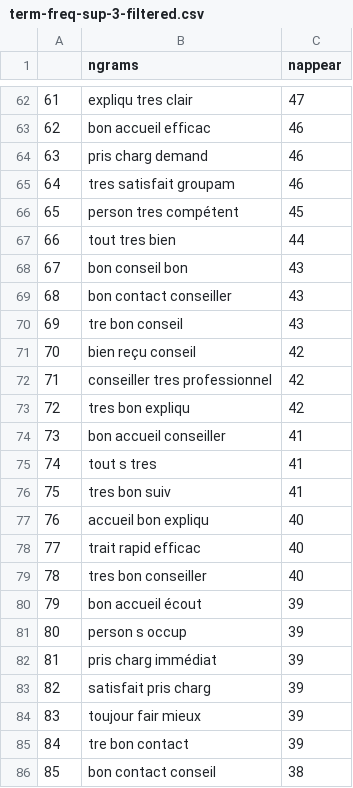
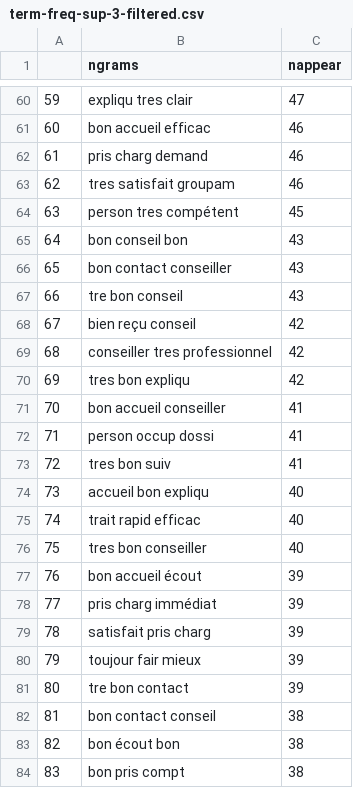
Before and after one commit to jmarnat/DMBD, a CSV file: results/csv/term-freq-sup-3-filtered.csv, drawn as a sheet; only a part is shown, gaps mark what is left out; the shorter side is filled out with more unchanged rows; removed rows and columns are numbered as before the commit, all else as after; the diff covers the shown part only; the diff names each change by its address in the sheet, - before the commit and + after, or states it on an @@ line.

```diff
--- a/results/csv/term-freq-sup-3-filtered.csv
+++ b/results/csv/term-freq-sup-3-filtered.csv
@@ column A renumbered between rows 10 and 85 @@
-row 67: 66 | tout tres bien | 44
-B72 (ngrams): tout s tres
+B72 (ngrams): person occup dossi
-row 81: 80 | person s occup | 39
```
Also changed, not shown: 6 added rows and 4 removed rows elsewhere in this file, results/csv/term-freq-inf-4-filtered.csv, results/csv/term-freq-sup-3.csv, 27 other files.
